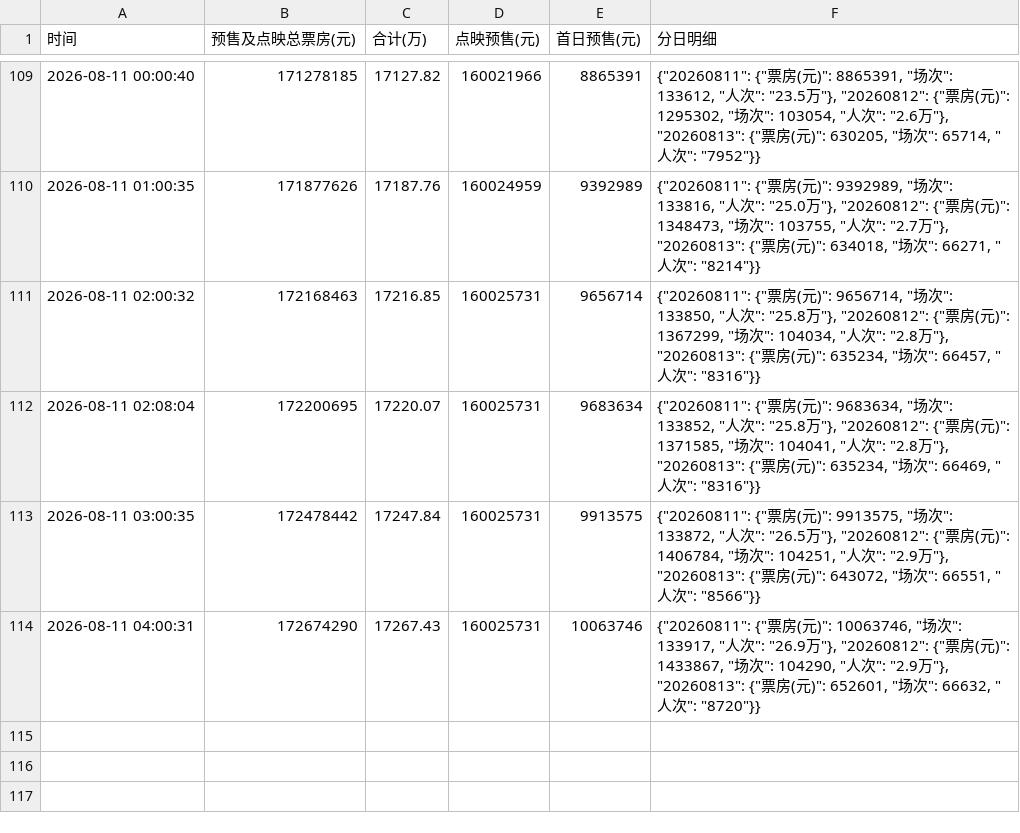
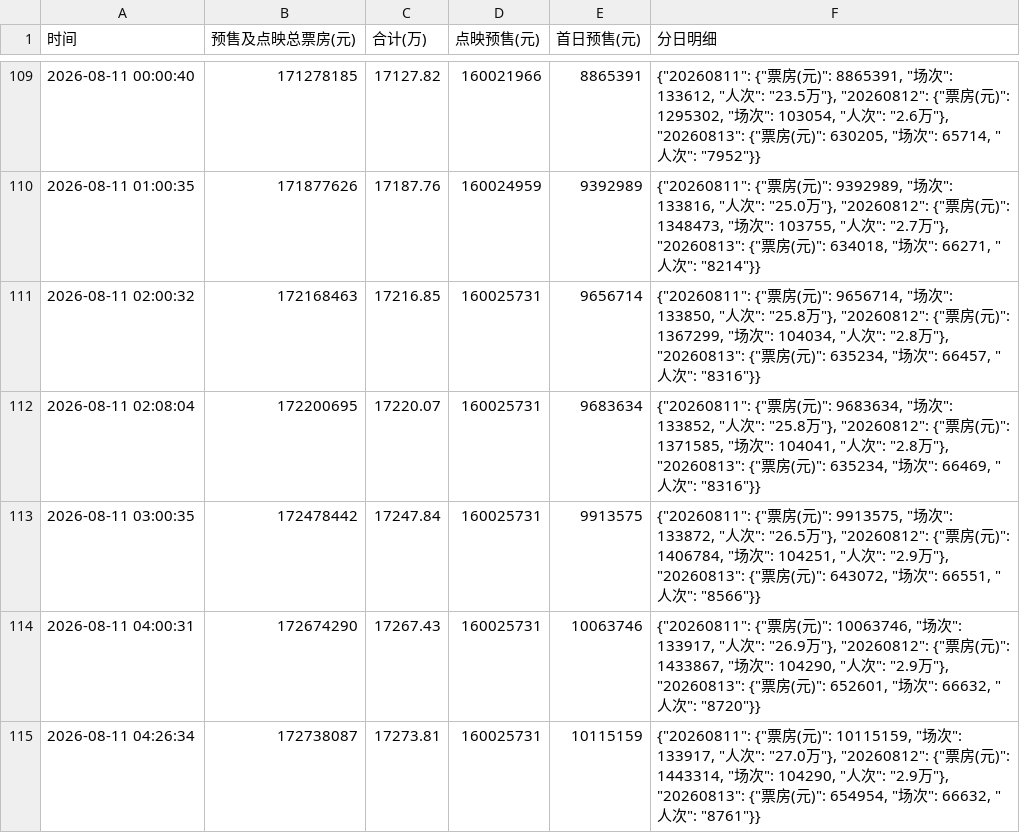
Before and after one commit to vshg245/maoyan-presale, a CSV file: maoyan_presale.csv, drawn as a sheet; only a part is shown, gaps mark what is left out; the diff names each change by its address in the sheet, - before the commit and + after, or states it on an @@ line.

Commit message:
chore: update presale data 2026-08-11 04:26

```diff
--- a/maoyan_presale.csv
+++ b/maoyan_presale.csv
+row 115: 2026-08-11 04:26:34 | 172738087 | 17273.81 | 160025731 | 10115159 | {"20260811": {"票房(元)": 10115159, "场次": 133917, "人次": "27.0万"}, "20260812": {"票房(元)": 1443314, "场次": 104290, "人次": "2.9万"}, "20260813": {"票房(元)": 654954, "场次": 66632, "人次": "8761"}}
```
